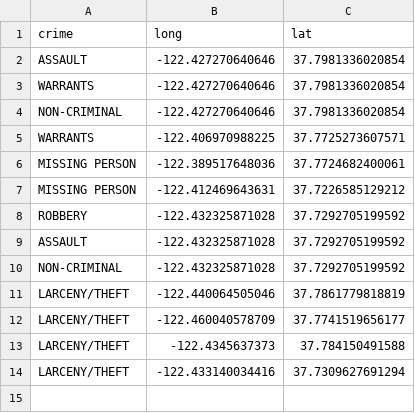
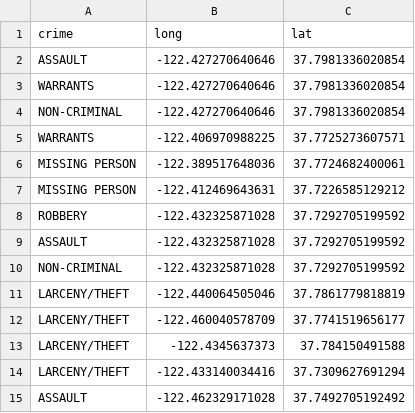
Before and after one commit to minghao2016/openhotspot, a CSV file: test.csv, drawn as a sheet.

```diff
--- a/test.csv
+++ b/test.csv
@@ -14 +14,2 @@ LARCENY/THEFT,-122.4345637373,37.784150491588
 LARCENY/THEFT,-122.433140034416,37.7309627691294
+ASSAULT,-122.462329171028,37.7492705192492
```
Also changed, not shown: 9 other files.
